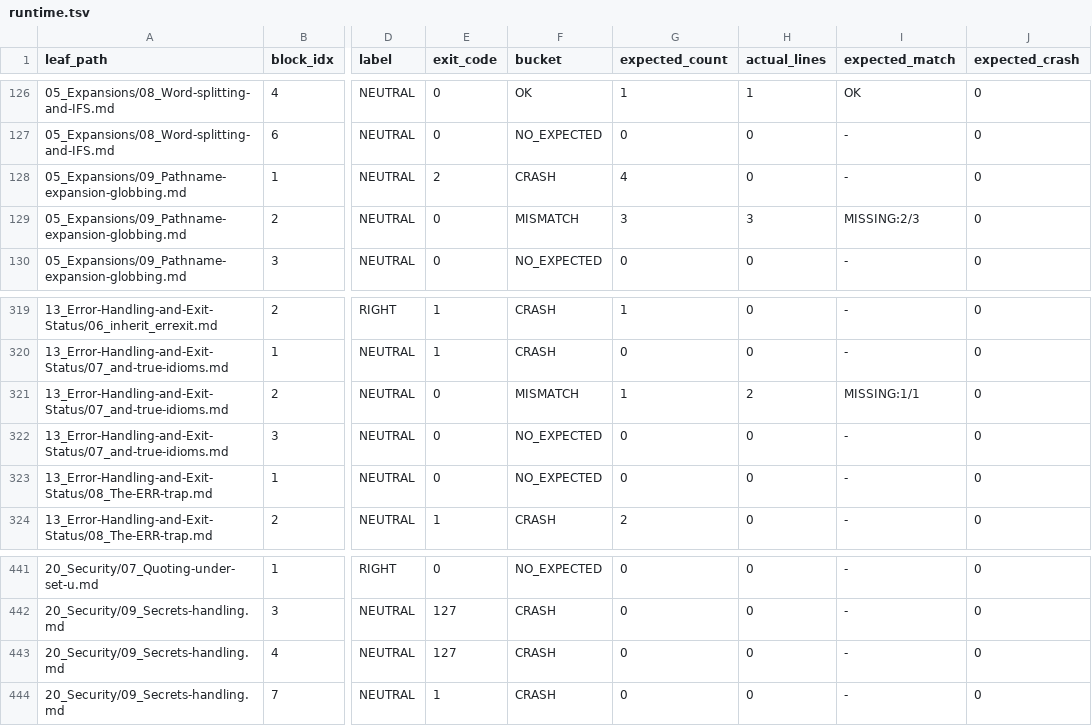
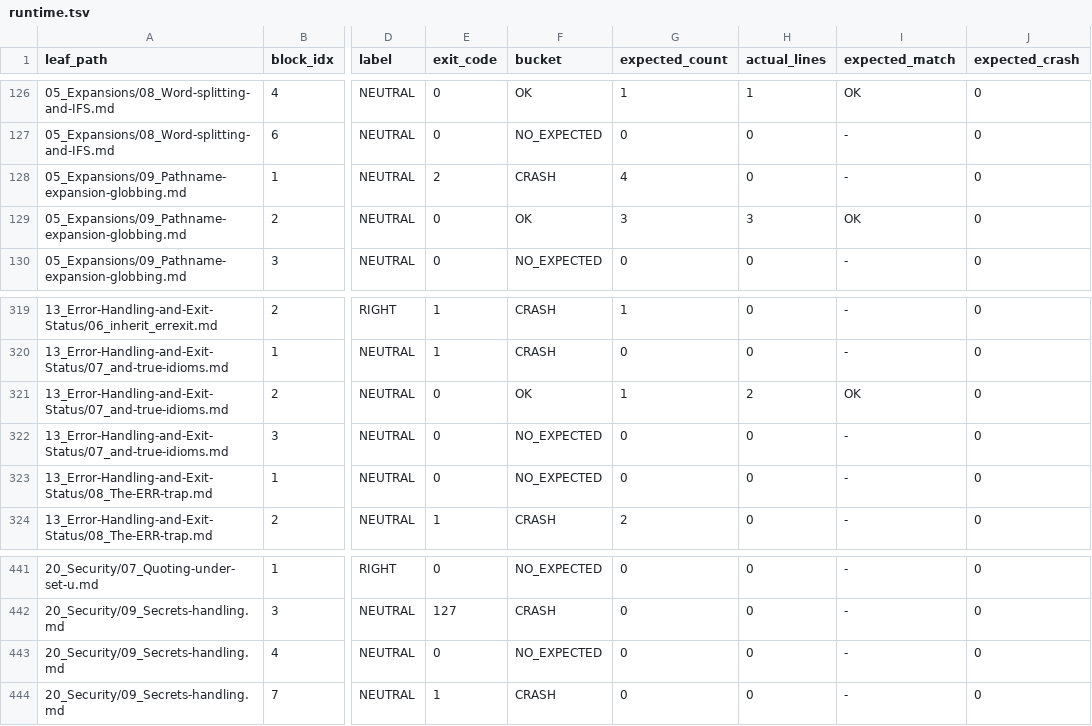
Before and after one commit to OkusiAssociates/bash-coding-standard, a TSV file: docs/BCS-Bash-Ref/.audit/findings/runtime.tsv, drawn as a sheet; only a part is shown, gaps mark what is left out; the diff covers the shown part only; the diff names each change by its address in the sheet, - before the commit and + after, or states it on an @@ line.

```diff
--- a/docs/BCS-Bash-Ref/.audit/findings/runtime.tsv
+++ b/docs/BCS-Bash-Ref/.audit/findings/runtime.tsv
-F129 (bucket): MISMATCH
+F129 (bucket): OK
-I129 (expected_match): MISSING:2/3
+I129 (expected_match): OK
-F321 (bucket): MISMATCH
+F321 (bucket): OK
-I321 (expected_match): MISSING:1/1
+I321 (expected_match): OK
-E443 (exit_code): 127
+E443 (exit_code): 0
-F443 (bucket): CRASH
+F443 (bucket): NO_EXPECTED
```
Also changed, not shown: 28 edited cells elsewhere in this file, docs/BCS-Bash-Ref/.audit/findings/dispositions-augmented.tsv, docs/BCS-Bash-Ref/.audit/findings/shellcheck.tsv, 19 other files.
